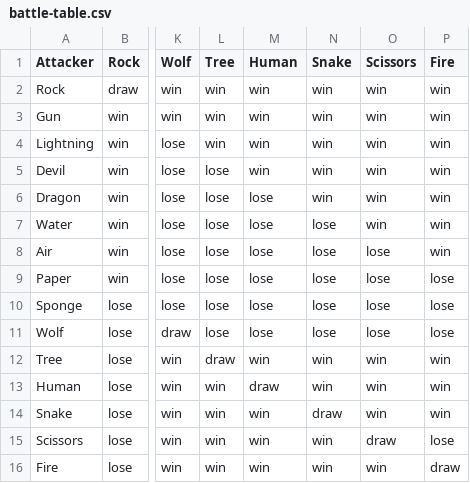
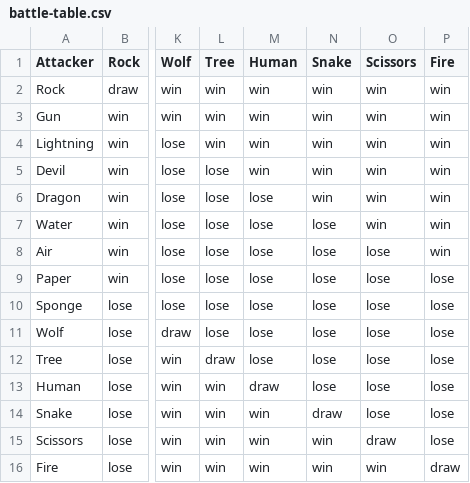
Before and after one commit to talkpython/100daysofcode-with-python-course, a CSV file: days/13-15-text-games/data/battle-table.csv, drawn as a sheet; only a part is shown, gaps mark what is left out; the diff names each change by its address in the sheet, - before the commit and + after, or states it on an @@ line.

Commit message:
fixed Tree, Human, and Snake. Each one of them didn't have enough 'lose' entries.

```diff
--- a/days/13-15-text-games/data/battle-table.csv
+++ b/days/13-15-text-games/data/battle-table.csv
-M12 (Human): win
+M12 (Human): lose
-N12:N13 (Snake): win
+N12:N13 (Snake): lose
-O12:O14 (Scissors): win
+O12:O14 (Scissors): lose
-P12:P14 (Fire): win
+P12:P14 (Fire): lose
```
